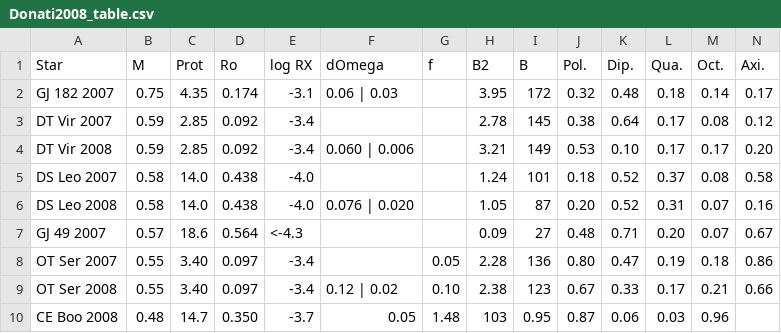
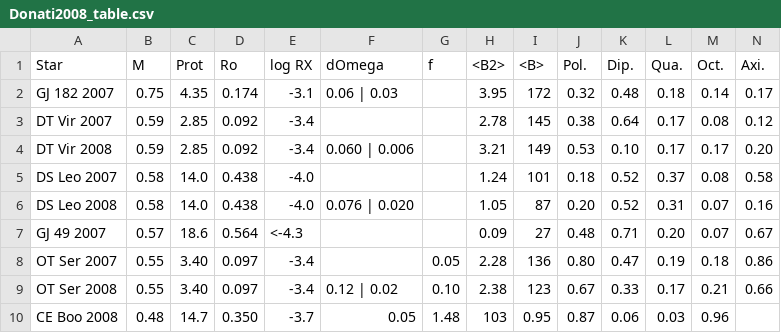
Before and after one commit to jradavenport/ZDI_flares, a CSV file: zdi_data/Donati2008_table.csv, drawn as a sheet; the diff names each change by its address in the sheet, - before the commit and + after, or states it on an @@ line.

Commit message:
Update Donati2008_table.csv

```diff
--- a/zdi_data/Donati2008_table.csv
+++ b/zdi_data/Donati2008_table.csv
-H1: B2
+H1: <B2>
-I1: B
+I1: <B>
```
